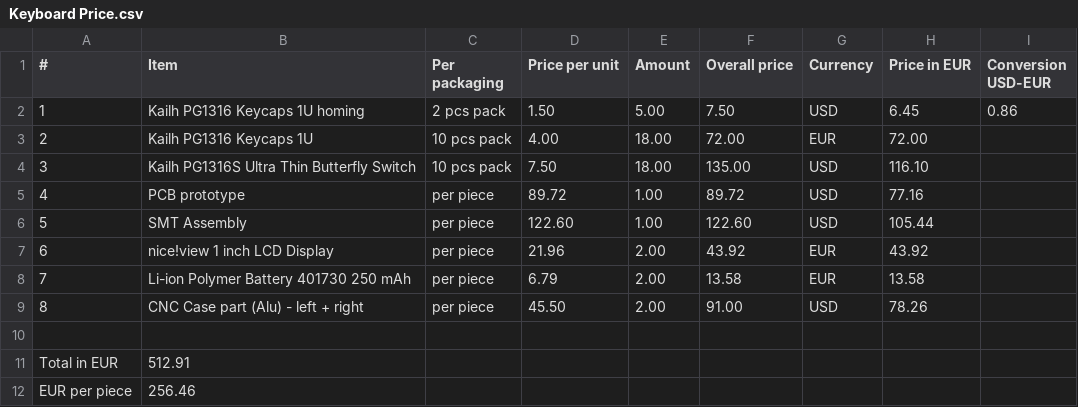
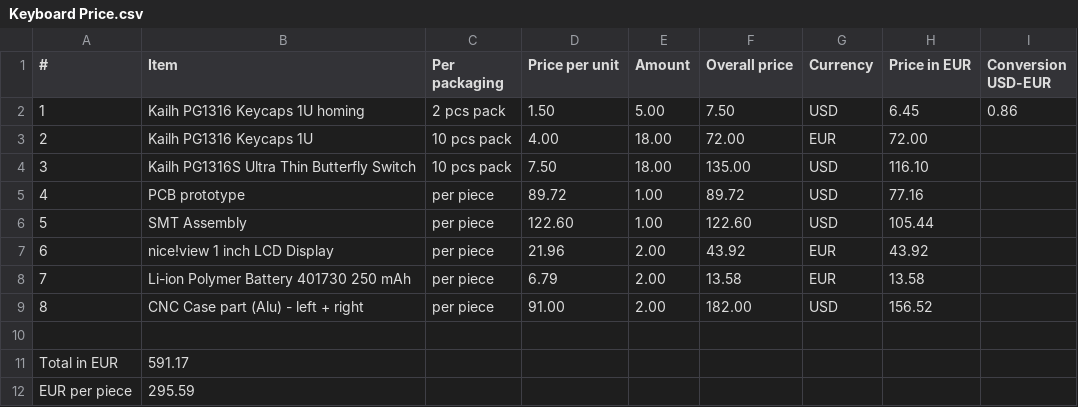
Before and after one commit to oleksandrmaslov/wafer-zmk-config, a CSV file: pcb/Keyboard Price.csv, drawn as a sheet.

Commit message:
Update CNC case to $91 per piece ($182 for the pair) and recalculate totals
Updated prices and overall totals in the Keyboard Price CSV.

```diff
--- a/pcb/Keyboard Price.csv
+++ b/pcb/Keyboard Price.csv
@@ -8,5 +8,5 @@
 7,Li-ion Polymer Battery 401730 250 mAh,per piece,6.79,2.00,13.58,EUR,13.58,
-8,CNC Case part (Alu) - left + right,per piece,45.50,2.00,91.00,USD,78.26,
+8,CNC Case part (Alu) - left + right,per piece,91.00,2.00,182.00,USD,156.52,
 ,,,,,,,,
-Total in EUR,512.91,,,,,,,
-EUR per piece,256.46,,,,,,,
+Total in EUR,591.17,,,,,,,
+EUR per piece,295.59,,,,,,,
```
